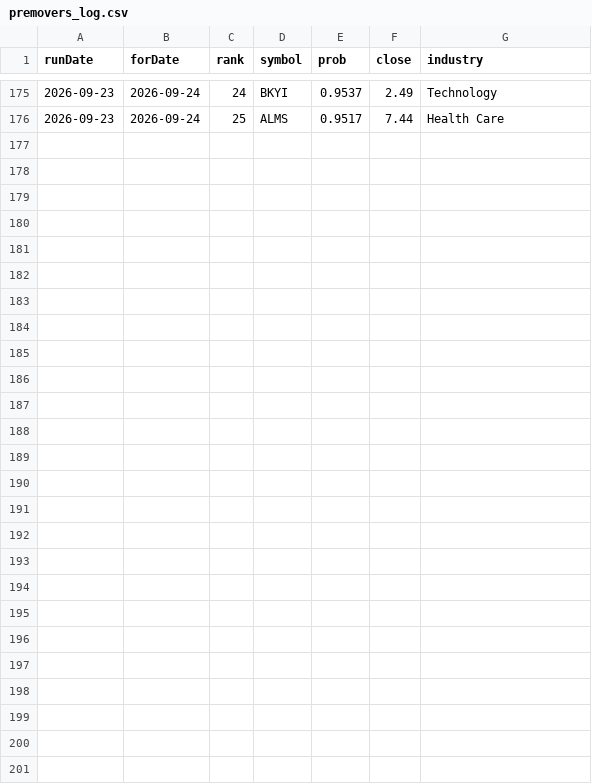
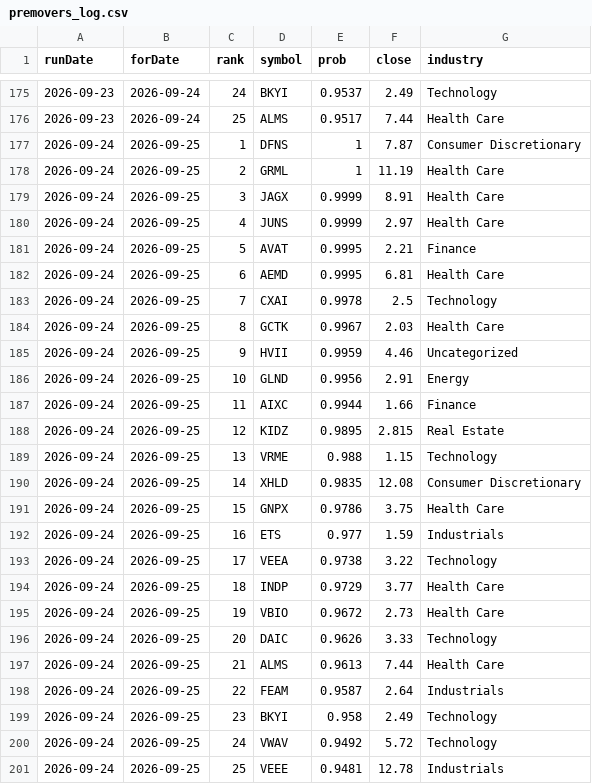
Before and after one commit to ozkanpakdil/top-us-stock-tickers, a CSV file: docs/data/screener/premovers_log.csv, drawn as a sheet; only a part is shown, gaps mark what is left out.

```diff
--- a/docs/data/screener/premovers_log.csv
+++ b/docs/data/screener/premovers_log.csv
@@ -176 +176,26 @@ runDate,forDate,rank,symbol,prob,close,industry
 2026-09-23,2026-09-24,25,ALMS,0.9517,7.44,Health Care
+2026-09-24,2026-09-25,1,DFNS,1,7.87,Consumer Discretionary
+2026-09-24,2026-09-25,2,GRML,1,11.19,Health Care
+2026-09-24,2026-09-25,3,JAGX,0.9999,8.91,Health Care
+2026-09-24,2026-09-25,4,JUNS,0.9999,2.97,Health Care
+2026-09-24,2026-09-25,5,AVAT,0.9995,2.21,Finance
+2026-09-24,2026-09-25,6,AEMD,0.9995,6.81,Health Care
+2026-09-24,2026-09-25,7,CXAI,0.9978,2.5,Technology
+2026-09-24,2026-09-25,8,GCTK,0.9967,2.03,Health Care
+2026-09-24,2026-09-25,9,HVII,0.9959,4.46,Uncategorized
+2026-09-24,2026-09-25,10,GLND,0.9956,2.91,Energy
+2026-09-24,2026-09-25,11,AIXC,0.9944,1.66,Finance
+2026-09-24,2026-09-25,12,KIDZ,0.9895,2.815,Real Estate
+2026-09-24,2026-09-25,13,VRME,0.988,1.15,Technology
+2026-09-24,2026-09-25,14,XHLD,0.9835,12.08,Consumer Discretionary
+2026-09-24,2026-09-25,15,GNPX,0.9786,3.75,Health Care
+2026-09-24,2026-09-25,16,ETS,0.977,1.59,Industrials
+2026-09-24,2026-09-25,17,VEEA,0.9738,3.22,Technology
+2026-09-24,2026-09-25,18,INDP,0.9729,3.77,Health Care
+2026-09-24,2026-09-25,19,VBIO,0.9672,2.73,Health Care
+2026-09-24,2026-09-25,20,DAIC,0.9626,3.33,Technology
+2026-09-24,2026-09-25,21,ALMS,0.9613,7.44,Health Care
+2026-09-24,2026-09-25,22,FEAM,0.9587,2.64,Industrials
+2026-09-24,2026-09-25,23,BKYI,0.958,2.49,Technology
+2026-09-24,2026-09-25,24,VWAV,0.9492,5.72,Technology
+2026-09-24,2026-09-25,25,VEEE,0.9481,12.78,Industrials
```
Also changed, not shown: by_industry/finance.csv, by_industry/technology.csv, 6 other files.
